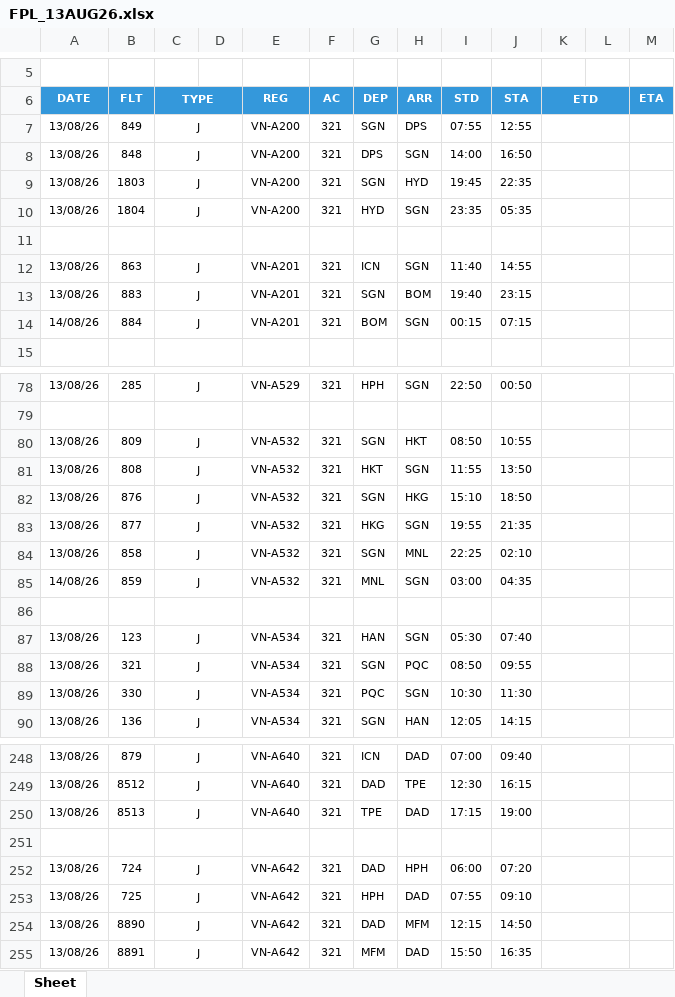
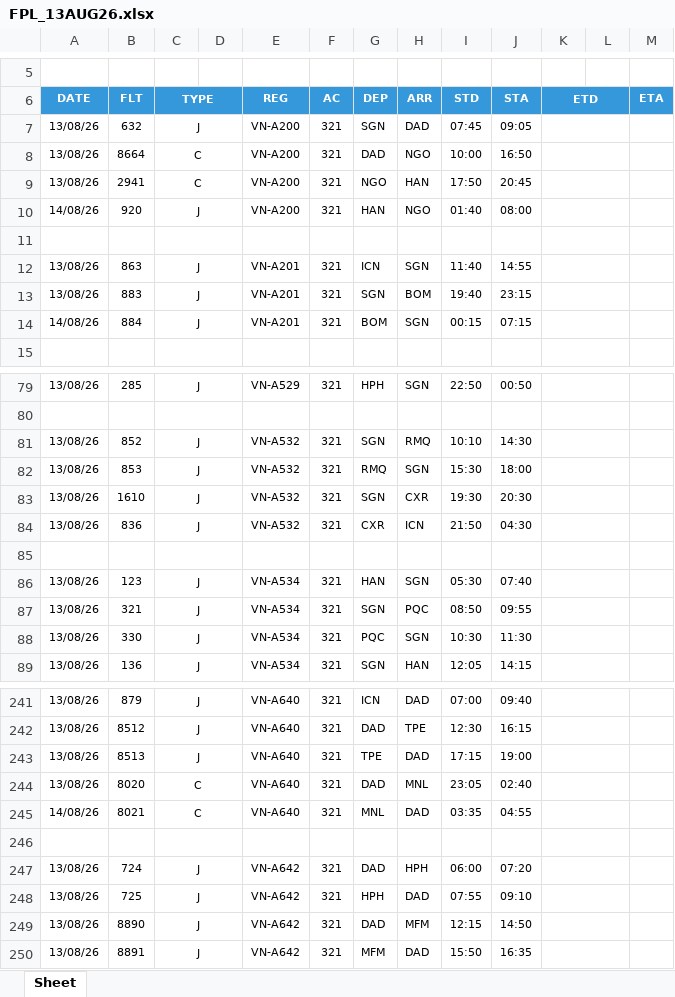
Before and after one commit to tlgsvj/lc, an Excel workbook: Data/FlightPlan/FPL_13AUG26.xlsx, sheet Sheet, drawn as a sheet; only a part is shown, gaps mark what is left out; values as stored, in another font and other column widths than the file's, no borders; charts and pictures not drawn; removed rows and columns are numbered as before the commit, all else as after; the diff covers the shown part only; the diff names each change by its address in the sheet, - before the commit and + after, or states it on an @@ line.

```diff
--- a/Data/FlightPlan/FPL_13AUG26.xlsx (sheet Sheet)
+++ b/Data/FlightPlan/FPL_13AUG26.xlsx (sheet Sheet)
-B7 (FLT): 849
+B7 (FLT): 632
-H7 (ARR): DPS
+H7 (ARR): DAD
-I7 (STD): 07:55
+I7 (STD): 07:45
-J7 (STA): 12:55
+J7 (STA): 09:05
-B8 (FLT): 848
+B8 (FLT): 8664
-C8 (TYPE): J
+C8 (TYPE): C
-G8 (DEP): DPS
+G8 (DEP): DAD
-H8 (ARR): SGN
+H8 (ARR): NGO
-I8 (STD): 14:00
+I8 (STD): 10:00
-row 9: 13/08/26 | 1803 | J |  | VN-A200 | 321 | SGN | HYD | 19:45 | 22:35
-row 10: 13/08/26 | 1804 | J |  | VN-A200 | 321 | HYD | SGN | 23:35 | 05:35
+row 9: 13/08/26 | 2941 | C |  | VN-A200 | 321 | NGO | HAN | 17:50 | 20:45
+row 10: 14/08/26 | 920 | J |  | VN-A200 | 321 | HAN | NGO | 01:40 | 08:00
-row 80: 13/08/26 | 809 | J |  | VN-A532 | 321 | SGN | HKT | 08:50 | 10:55
-row 81: 13/08/26 | 808 | J |  | VN-A532 | 321 | HKT | SGN | 11:55 | 13:50
-B81 (FLT): 876
+B81 (FLT): 852
-H81 (ARR): HKG
+H81 (ARR): RMQ
-I81 (STD): 15:10
+I81 (STD): 10:10
-J81 (STA): 18:50
+J81 (STA): 14:30
-B82 (FLT): 877
+B82 (FLT): 853
-G82 (DEP): HKG
+G82 (DEP): RMQ
-I82 (STD): 19:55
+I82 (STD): 15:30
-J82 (STA): 21:35
+J82 (STA): 18:00
-B83 (FLT): 858
+B83 (FLT): 1610
-H83 (ARR): MNL
+H83 (ARR): CXR
-I83 (STD): 22:25
+I83 (STD): 19:30
-J83 (STA): 02:10
+J83 (STA): 20:30
-row 85: 14/08/26 | 859 | J |  | VN-A532 | 321 | MNL | SGN | 03:00 | 04:35
+row 84: 13/08/26 | 836 | J |  | VN-A532 | 321 | CXR | ICN | 21:50 | 04:30
+row 244: 13/08/26 | 8020 | C |  | VN-A640 | 321 | DAD | MNL | 23:05 | 02:40
+row 245: 14/08/26 | 8021 | C |  | VN-A640 | 321 | MNL | DAD | 03:35 | 04:55
```
Also changed, not shown: 12 added rows, 13 removed rows and 174 edited cells elsewhere in this sheet.
